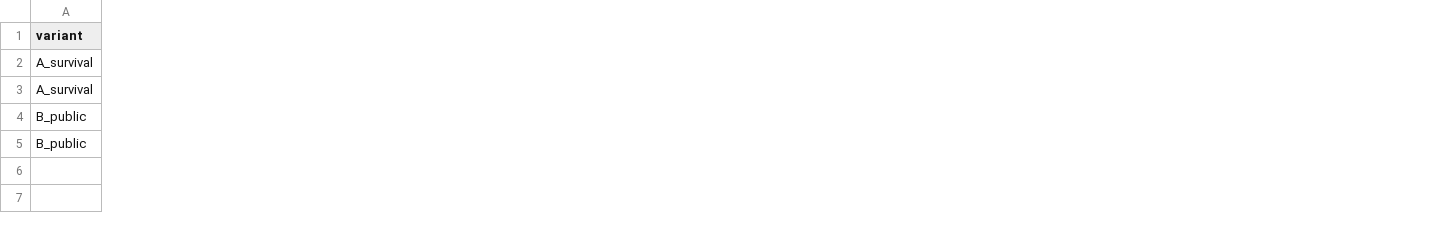
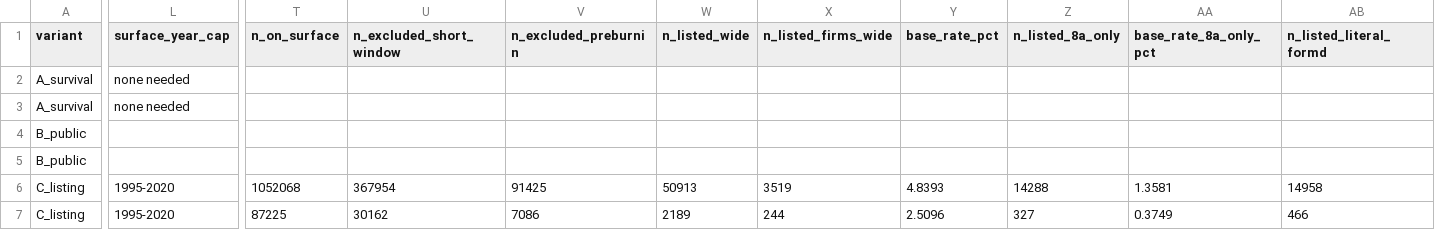
Before and after one commit to ericsilver/novelty, a CSV file: paper/results/quadrant_outcome_counts.csv, drawn as a sheet; only a part is shown, gaps mark what is left out; rows hold the shown columns only; the diff covers the shown part only; the diff names each change by its address in the sheet, - before the commit and + after, or states it on an @@ line.

```diff
--- a/paper/results/quadrant_outcome_counts.csv
+++ b/paper/results/quadrant_outcome_counts.csv
+column L (surface_year_cap), rows 2-3: none needed | none needed
+column T (n_on_surface), empty
+column U (n_excluded_short_window), empty
+column V (n_excluded_preburnin), empty
+column W (n_listed_wide), empty
+column X (n_listed_firms_wide), empty
+column Y (base_rate_pct), empty
+column Z (n_listed_8a_only), empty
+column AA (base_rate_8a_only_pct), empty
+column AB (n_listed_literal_formd), empty
+row 6: C_listing | 1995-2020 | 1052068 | 367954 | 91425 | 50913 | 3519 | 4.8393 | 14288 | 1.3581 | 14958
+row 7: C_listing | 1995-2020 | 87225 | 30162 | 7086 | 2189 | 244 | 2.5096 | 327 | 0.3749 | 466
```
Also changed, not shown: 6 added columns elsewhere in this file, paper/results/quadrant_outcome_exemplars.csv, 8 other files.
